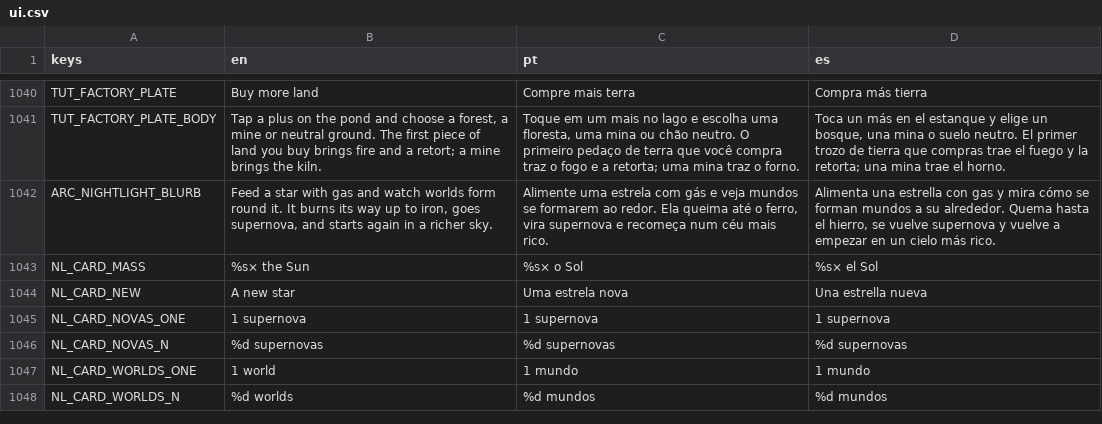
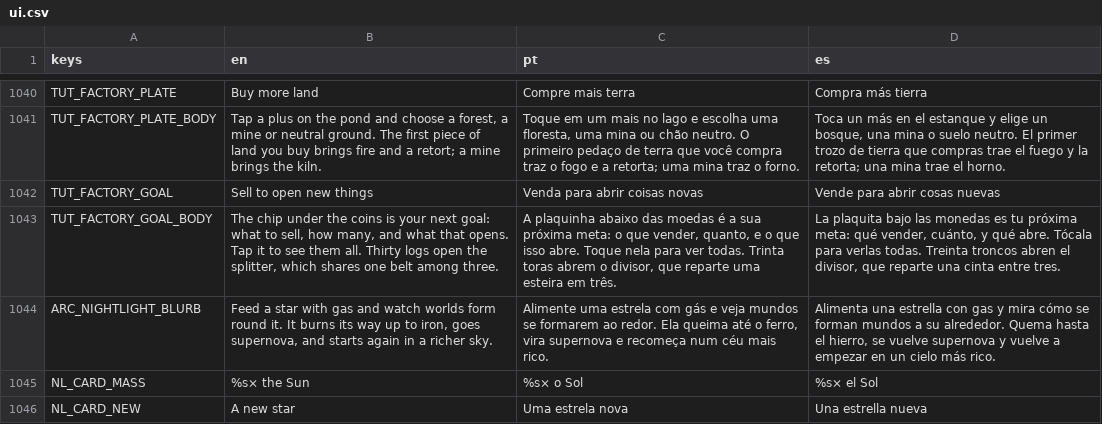
Before and after one commit to flavioriper/daily-games, a CSV file: locale/ui.csv, drawn as a sheet; only a part is shown, gaps mark what is left out; the shorter side is filled out with more unchanged rows.

Commit message:
feat(factory): the goals are taught and their pace is played -- a fourth page of the tutorial (a forest sells to thirty, the goal chip turns the sun's colour, a tap makes a belt a splitter and a second lays its side way), en, pt and es; tests/_probe_factory.gd -- goals plays one land through every goal with one line of each thing: the splitter at play-minute 2.3, the fast belt at 40, steam and the bridge at 74, the joiner at 89 (the ledger's section 16; quick beside the roadmap's hours, the user's to say). The bridge's two lanes each carry their one a second with both full (probe 226/0). tests/_shot_factory.gd 0 failed on opengl3_angle at 810x1440, 101 to 302 draw calls; tests/_shot_factory_menu.gd 0 failed

```diff
--- a/locale/ui.csv
+++ b/locale/ui.csv
@@ -1041,2 +1041,4 @@ TUT_FACTORY_PLATE,Buy more land,Compre mais terra,Compra más tierra
 TUT_FACTORY_PLATE_BODY,"Tap a plus on the pond and choose a forest, a mine or neutral ground. The first piece of land you buy brings fire and a retort; a mine brings the kiln.","Toque em um mais no lago e escolha uma floresta, uma mina ou chão neutro. O primeiro pedaço de terra que você compra traz o fogo e a retorta; uma mina traz o forno.","Toca un más en el estanque y elige un bosque, una mina o suelo neutro. El primer trozo de tierra que compras trae el fuego y la retorta; una mina trae el horno."
+TUT_FACTORY_GOAL,Sell to open new things,Venda para abrir coisas novas,Vende para abrir cosas nuevas
+TUT_FACTORY_GOAL_BODY,"The chip under the coins is your next goal: what to sell, how many, and what that opens. Tap it to see them all. Thirty logs open the splitter, which shares one belt among three.","A plaquinha abaixo das moedas é a sua próxima meta: o que vender, quanto, e o que isso abre. Toque nela para ver todas. Trinta toras abrem o divisor, que reparte uma esteira em três.","La plaquita bajo las monedas es tu próxima meta: qué vender, cuánto, y qué abre. Tócala para verlas todas. Treinta troncos abren el divisor, que reparte una cinta entre tres."
 ARC_NIGHTLIGHT_BLURB,"Feed a star with gas and watch worlds form round it. It burns its way up to iron, goes supernova, and starts again in a richer sky.","Alimente uma estrela com gás e veja mundos se formarem ao redor. Ela queima até o ferro, vira supernova e recomeça num céu mais rico.","Alimenta una estrella con gas y mira cómo se forman mundos a su alrededor. Quema hasta el hierro, se vuelve supernova y vuelve a empezar en un cielo más rico."
```
Also changed, not shown: 6 other files.
